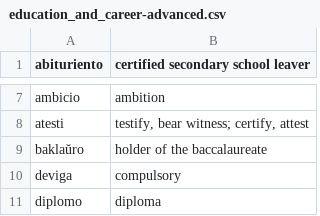
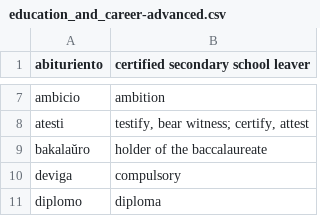
Before and after one commit to paulmakepeace/vortlisto, a CSV file: csv/education_and_career-advanced.csv, drawn as a sheet; only a part is shown, gaps mark what is left out.

Commit message:
small typo

```diff
--- a/csv/education_and_career-advanced.csv
+++ b/csv/education_and_career-advanced.csv
@@ -8,3 +8,3 @@ ambicio,ambition
 atesti,"testify, bear witness; certify, attest"
-baklaŭro,holder of the baccalaureate
+bakalaŭro,holder of the baccalaureate
 deviga,compulsory
```
